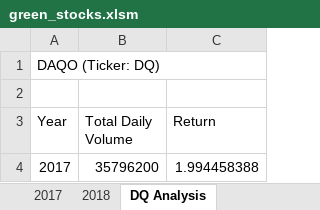
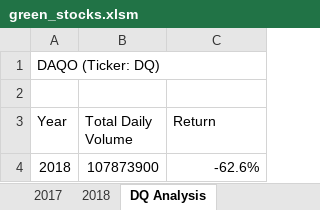
Before and after one commit to k389/stock-analysis, an Excel workbook: green_stocks.xlsm, sheet DQ Analysis, drawn as a sheet; values as stored, in another font and other column widths than the file's, no borders; charts and pictures not drawn; removed rows and columns are numbered as before the commit, all else as after; the diff names each change by its address in the sheet, - before the commit and + after, or states it on an @@ line.

```diff
--- a/green_stocks.xlsm (sheet DQ Analysis)
+++ b/green_stocks.xlsm (sheet DQ Analysis)
-row 4: 2017 | 35796200 | 1.994458388
+row 4: 2018 | 107873900 | -62.6%
```
Also changed, not shown: sheet Skill Drill, charts or pictures.
